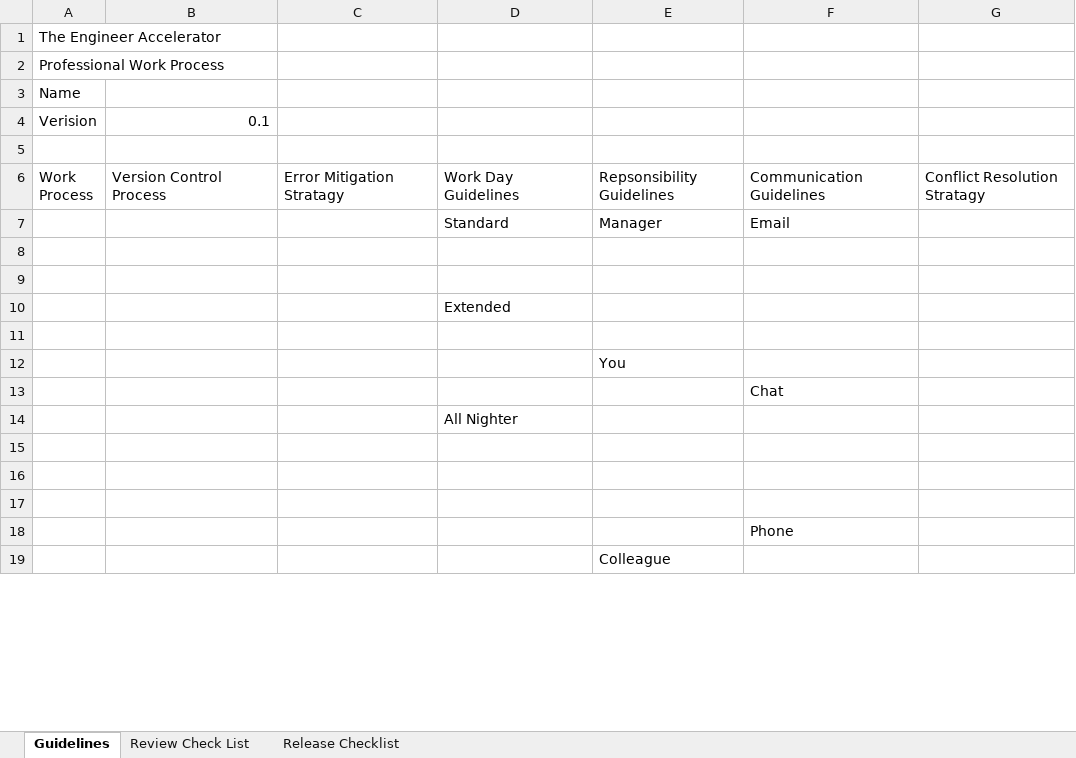
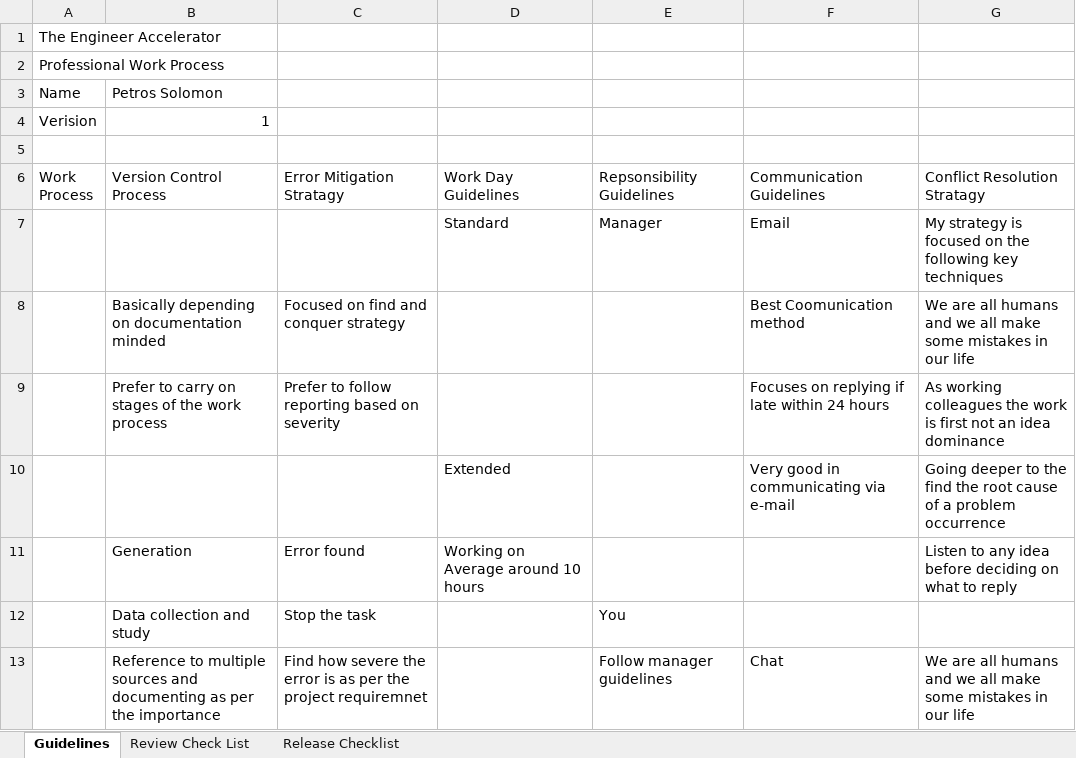
Before and after one commit to theengineeraccelerator/2017-Fall, an Excel workbook: Petros/Professional Work Process.xlsx, sheet Guidelines, drawn as a sheet; only a part is shown; values as stored, in another font and other column widths than the file's, no cell formats; removed rows and columns are numbered as before the commit, all else as after; the diff covers the shown part only; the diff names each change by its address in the sheet, - before the commit and + after, or states it on an @@ line.

```diff
--- a/Petros/Professional Work Process.xlsx (sheet Guidelines)
+++ b/Petros/Professional Work Process.xlsx (sheet Guidelines)
-B3 (Version Control Process): (empty)
+B3 (Version Control Process): Petros Solomon
-B4 (Version Control Process): 0.1
+B4 (Version Control Process): 1
-G7 (Conflict Resolution Stratagy): (empty)
+G7 (Conflict Resolution Stratagy): My strategy is focused on the following key techniques
-row 8: (empty)
+row 8:  | Basically depending on documentation minded | Focused on find and conquer strategy |  |  | Best Coomunication method | We are all humans and we all make some mistakes in our life
-row 9: (empty)
+row 9:  | Prefer to carry on stages of the work process | Prefer to follow reporting based on severity |  |  | Focuses on replying if late within 24 hours | As working colleagues the work is first not an idea dominance
-row 10:  |  |  | Extended
-row 10: (empty)
+row 10:  |  |  | Extended |  | Very good in communicating via e-mail | Going deeper to the find the root cause of a problem occurrence
-row 12:  |  |  |  | You
-row 13:  |  |  |  |  | Chat
-row 14:  |  |  | All Nighter
-row 11: (empty)
+row 11:  | Generation | Error found | Working on Average around 10 hours |  |  | Listen to any idea before deciding on what to reply
-row 12: (empty)
+row 12:  | Data collection and study | Stop the task |  | You
-row 13: (empty)
+row 13:  | Reference to multiple sources and documenting as per the importance | Find how severe the error is as per the project requiremnet |  | Follow manager guidelines | Chat | We are all humans and we all make some mistakes in our life
-row 18:  |  |  |  |  | Phone
-row 19:  |  |  |  | Colleague
```
Also changed, not shown: 13 added rows, 1 removed row and 16 edited cells elsewhere in this sheet, cell formats, 4 other files.
